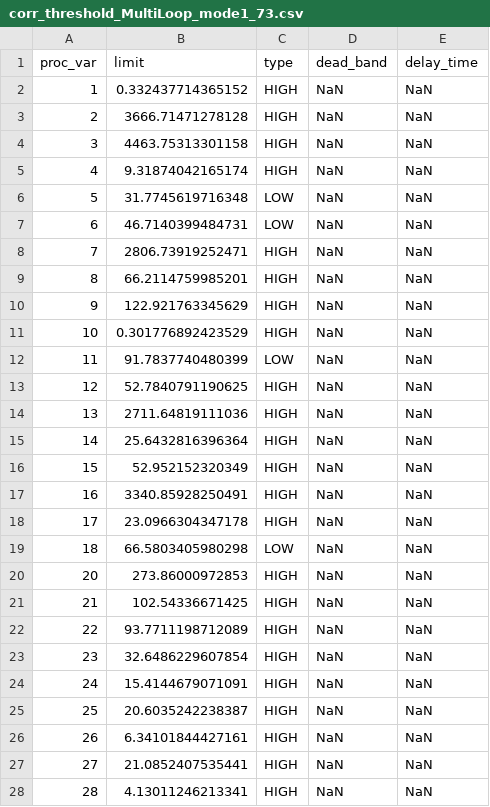
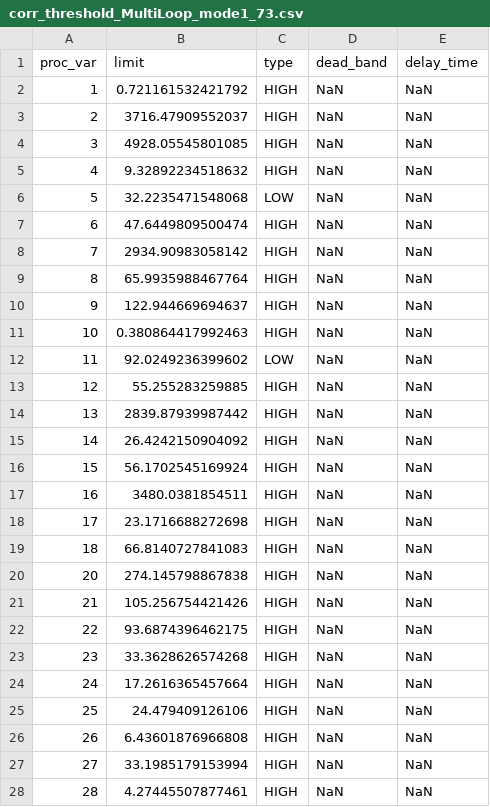
Before and after one commit to ruteee/DataBaseTennessee, a CSV file: threshold data/corr_threshold_MultiLoop_mode1_73.csv, drawn as a sheet; only a part is shown; the diff covers the shown part only.

```diff
--- a/threshold data/corr_threshold_MultiLoop_mode1_73.csv
+++ b/threshold data/corr_threshold_MultiLoop_mode1_73.csv
@@ -1,28 +1,28 @@
 proc_var,limit,type,dead_band,delay_time
-1,0.332437714365152,HIGH,NaN,NaN
-2,3666.71471278128,HIGH,NaN,NaN
-3,4463.75313301158,HIGH,NaN,NaN
-4,9.31874042165174,HIGH,NaN,NaN
-5,31.7745619716348,LOW,NaN,NaN
-6,46.7140399484731,LOW,NaN,NaN
-7,2806.73919252471,HIGH,NaN,NaN
-8,66.2114759985201,HIGH,NaN,NaN
-9,122.921763345629,HIGH,NaN,NaN
-10,0.301776892423529,HIGH,NaN,NaN
-11,91.7837740480399,LOW,NaN,NaN
-12,52.7840791190625,HIGH,NaN,NaN
-13,2711.64819111036,HIGH,NaN,NaN
-14,25.6432816396364,HIGH,NaN,NaN
-15,52.952152320349,HIGH,NaN,NaN
-16,3340.85928250491,HIGH,NaN,NaN
-17,23.0966304347178,HIGH,NaN,NaN
-18,66.5803405980298,LOW,NaN,NaN
-20,273.86000972853,HIGH,NaN,NaN
-21,102.54336671425,HIGH,NaN,NaN
-22,93.7711198712089,HIGH,NaN,NaN
-23,32.6486229607854,HIGH,NaN,NaN
-24,15.4144679071091,HIGH,NaN,NaN
-25,20.6035242238387,HIGH,NaN,NaN
-26,6.34101844427161,HIGH,NaN,NaN
-27,21.0852407535441,HIGH,NaN,NaN
-28,4.13011246213341,HIGH,NaN,NaN
+1,0.721161532421792,HIGH,NaN,NaN
+2,3716.47909552037,HIGH,NaN,NaN
+3,4928.05545801085,HIGH,NaN,NaN
+4,9.32892234518632,HIGH,NaN,NaN
+5,32.2235471548068,LOW,NaN,NaN
+6,47.6449809500474,HIGH,NaN,NaN
+7,2934.90983058142,HIGH,NaN,NaN
+8,65.9935988467764,HIGH,NaN,NaN
+9,122.944669694637,HIGH,NaN,NaN
+10,0.380864417992463,HIGH,NaN,NaN
+11,92.0249236399602,LOW,NaN,NaN
+12,55.255283259885,HIGH,NaN,NaN
+13,2839.87939987442,HIGH,NaN,NaN
+14,26.4242150904092,HIGH,NaN,NaN
+15,56.1702545169924,HIGH,NaN,NaN
+16,3480.0381854511,HIGH,NaN,NaN
+17,23.1716688272698,HIGH,NaN,NaN
+18,66.8140727841083,HIGH,NaN,NaN
+20,274.145798867838,HIGH,NaN,NaN
+21,105.256754421426,HIGH,NaN,NaN
+22,93.6874396462175,HIGH,NaN,NaN
+23,33.3628626574268,HIGH,NaN,NaN
+24,17.2616365457664,HIGH,NaN,NaN
+25,24.479409126106,HIGH,NaN,NaN
+26,6.43601876966808,HIGH,NaN,NaN
+27,33.1985179153994,HIGH,NaN,NaN
+28,4.27445507877461,HIGH,NaN,NaN
```
Also changed, not shown: 28 edited cells elsewhere in this file, 3 other files.
